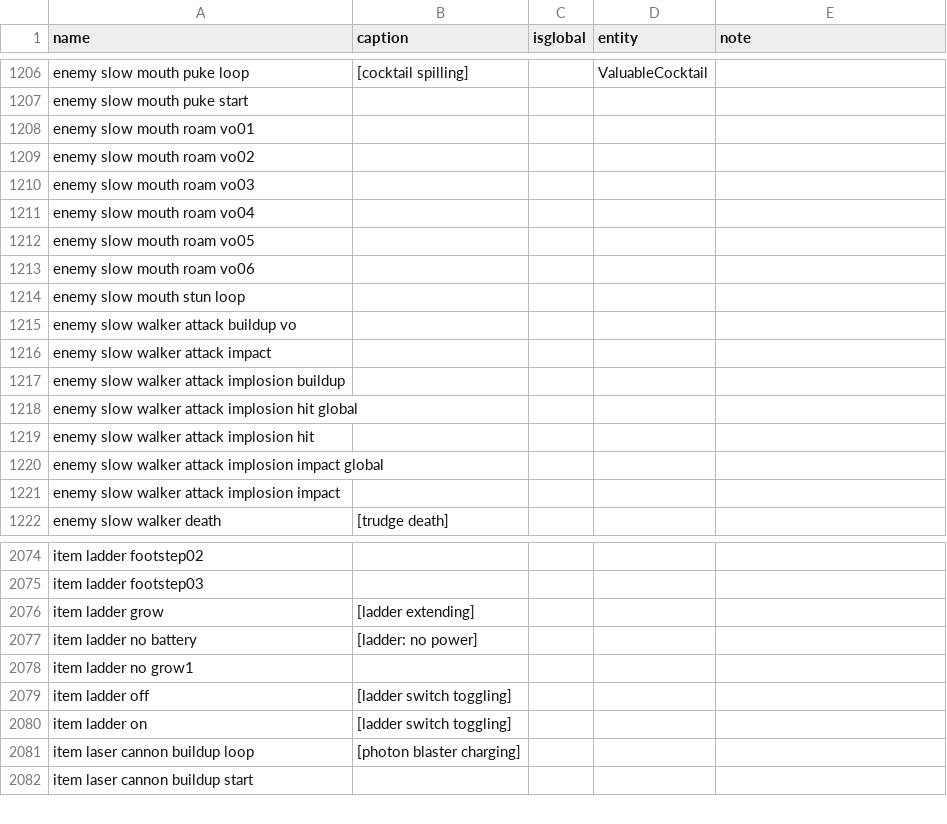
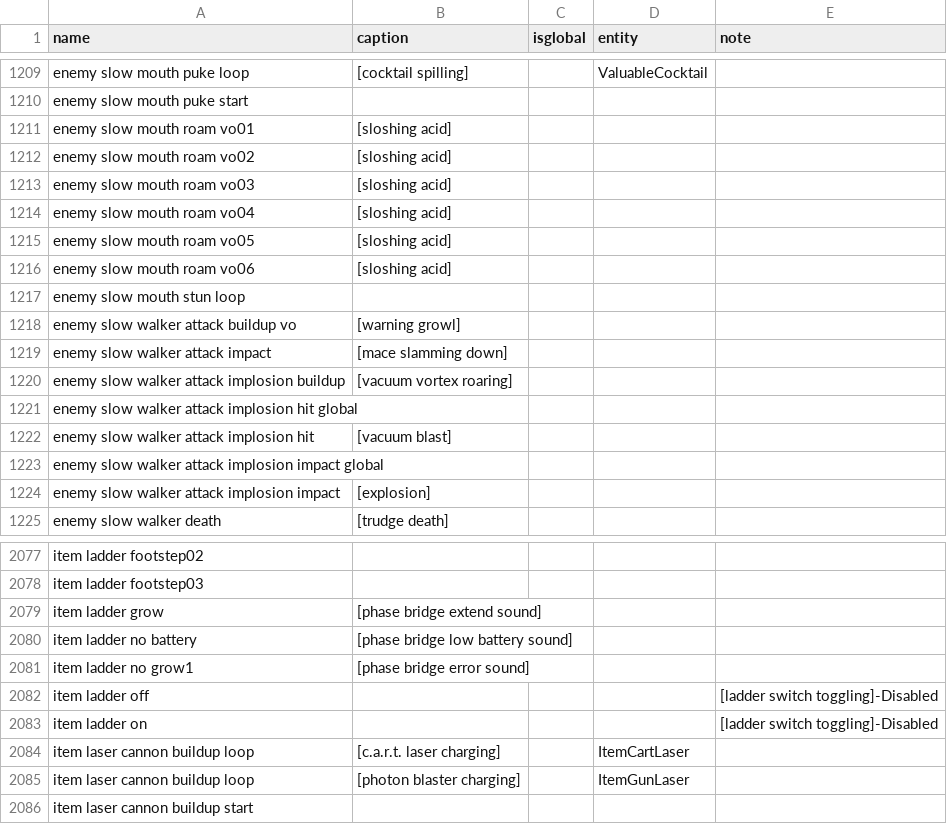
Before and after one commit to BatteryDie/Captionman, a CSV file: CaptionCatalogs/captionsEN.csv, drawn as a sheet; only a part is shown, gaps mark what is left out; the diff covers the shown part only.

Commit message:
Reduce default option value and Update captionsEN.csv
- Reduce default Background Opacity value from `0.7` to `0.4`
- Update both `README.md` files with new configuration information
- Update captionsEN.csv
  - Fix `item laser cannon buildup loop` and `item laser cannon shoot loop` entity tags: use `ItemCartLaser` for C.A.R.T. Laser and `ItemGunLaser` for Photon Blaster
  - Disable `item laser gun shoot` caption: covered by `item laser cannon shoot loop` with `ItemGunLaser` entity tag
  - Fix `item stun gun shoot0X` entity tags: use `ItemGun` for Boltzap and `ItemStunBaton` for Prodzap
  - Disable Phase Bridge's no and off caption
  - Reword Phase Bridge's grow, no battery, and no grow` captions
  - Disable `grenade countdown` caption: Use beeping sound instead
  - Fix `enemy hidden man footstep sprint0X` entity tags: use `EnemyHiddenAnim` for Hidden and `BirthdayBoyAnim` for Birthday Boy
  - Reword Apex Predator and Rubber Duck captions: `enemy duck quack0X` under `EnemyDuckAnim` for Apex Predator and `enemy duck notice0X` under `ItemRubberDuck` for Rubber Duck captions
  - Add TV's power toggle captions
  - Add Elas's bark happy and bark idle captions
  - Add Gambit's 7 music captions
  - Add Spewer's roam captions
  - Add Heart Hugger's scare, gas, and thrust captions
  - Add Bella's glitch sound captions
  - Add Trudge's trailing mace, tell, attack, and vacuum vortex captions
  - Reword Enemy Valuable explode captions
  - Add concrete wall cracking captions
  - Add Birthday Boy's death and breathing captions
- Add `CHANGELOG.md` file for Thunderstore package release notes

```diff
--- a/CaptionCatalogs/captionsEN.csv
+++ b/CaptionCatalogs/captionsEN.csv
@@ -1207,16 +1210,16 @@
 "enemy slow mouth puke start",,,,
-"enemy slow mouth roam vo01",,,,
-"enemy slow mouth roam vo02",,,,
-"enemy slow mouth roam vo03",,,,
-"enemy slow mouth roam vo04",,,,
-"enemy slow mouth roam vo05",,,,
-"enemy slow mouth roam vo06",,,,
+"enemy slow mouth roam vo01","[sloshing acid]",,,
+"enemy slow mouth roam vo02","[sloshing acid]",,,
+"enemy slow mouth roam vo03","[sloshing acid]",,,
+"enemy slow mouth roam vo04","[sloshing acid]",,,
+"enemy slow mouth roam vo05","[sloshing acid]",,,
+"enemy slow mouth roam vo06","[sloshing acid]",,,
 "enemy slow mouth stun loop",,,,
-"enemy slow walker attack buildup vo",,,,
-"enemy slow walker attack impact",,,,
-"enemy slow walker attack implosion buildup",,,,
+"enemy slow walker attack buildup vo","[warning growl]",,,
+"enemy slow walker attack impact","[mace slamming down]",,,
+"enemy slow walker attack implosion buildup","[vacuum vortex roaring]",,,
 "enemy slow walker attack implosion hit global",,,,
-"enemy slow walker attack implosion hit",,,,
+"enemy slow walker attack implosion hit","[vacuum blast]",,,
 "enemy slow walker attack implosion impact global",,,,
-"enemy slow walker attack implosion impact",,,,
+"enemy slow walker attack implosion impact","[explosion]",,,
 "enemy slow walker death","[trudge death]",,,
@@ -2075,8 +2078,9 @@
 "item ladder footstep03",,,,
-"item ladder grow","[ladder extending]",,,
-"item ladder no battery","[ladder: no power]",,,
-"item ladder no grow1",,,,
-"item ladder off","[ladder switch toggling]",,,
-"item ladder on","[ladder switch toggling]",,,
-"item laser cannon buildup loop","[photon blaster charging]",,,
+"item ladder grow","[phase bridge extend sound]",,,
+"item ladder no battery","[phase bridge low battery sound]",,,
+"item ladder no grow1","[phase bridge error sound]",,,
+"item ladder off",,,,"[ladder switch toggling]-Disabled"
+"item ladder on",,,,"[ladder switch toggling]-Disabled"
+"item laser cannon buildup loop","[c.a.r.t. laser charging]",,ItemCartLaser,
+"item laser cannon buildup loop","[photon blaster charging]",,ItemGunLaser,
 "item laser cannon buildup start",,,,
```
Also changed, not shown: 7 added rows and 67 edited cells elsewhere in this file, 5 other files.
